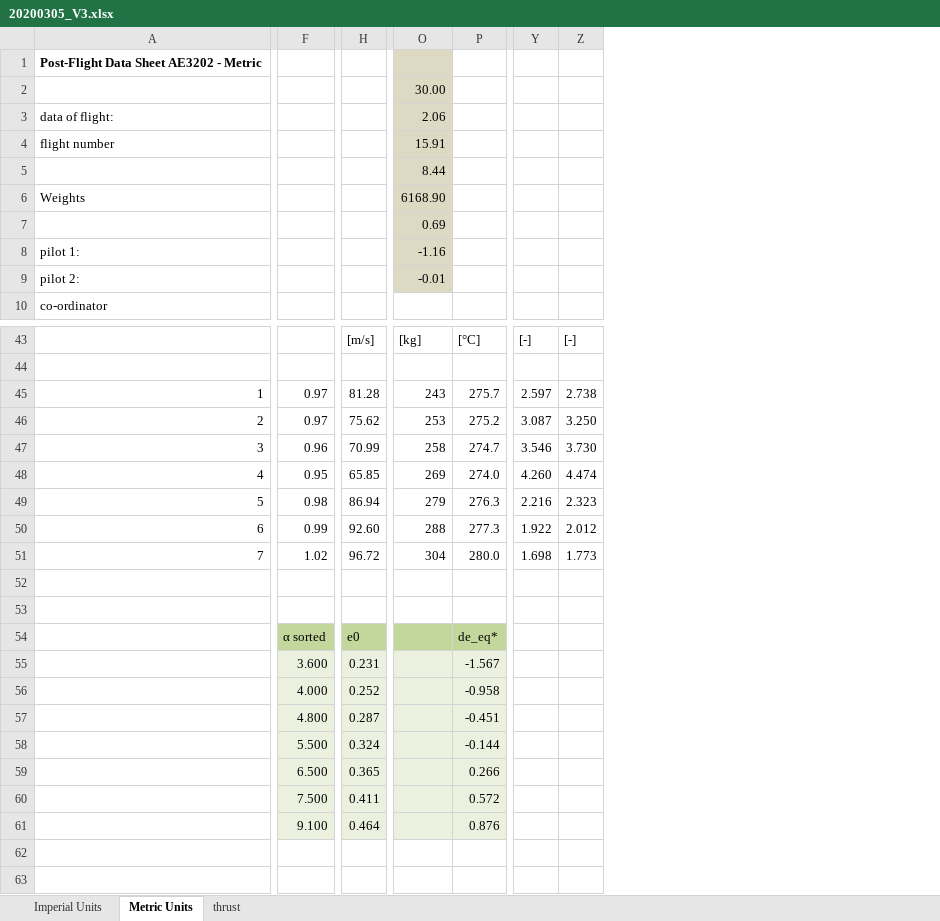
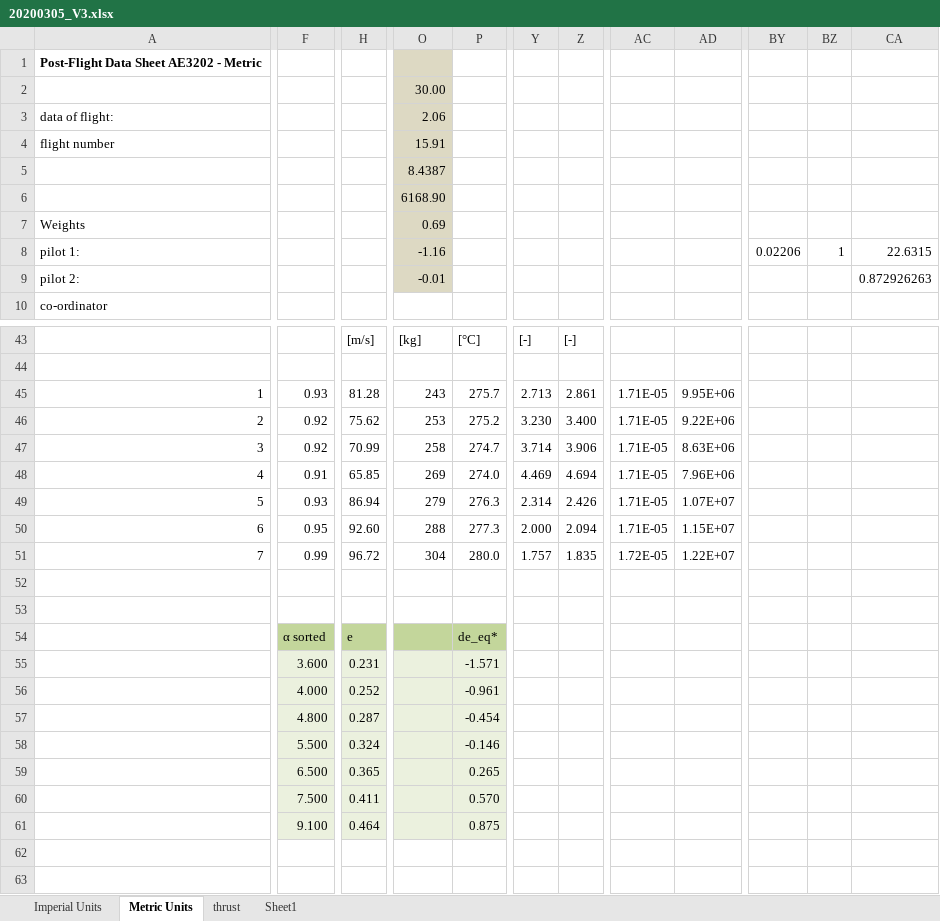
Before and after one commit to ravenvanewijk/B31, an Excel workbook: Testflightdata/20200305_V3.xlsx, sheet Metric Units, drawn as a sheet; only a part is shown, gaps mark what is left out; values as stored, in another font and other column widths than the file's, no borders; charts and pictures not drawn; removed rows and columns are numbered as before the commit, all else as after; the diff covers the shown part only; the diff names each change by its address in the sheet, - before the commit and + after, or states it on an @@ line.

```diff
--- a/Testflightdata/20200305_V3.xlsx (sheet Metric Units)
+++ b/Testflightdata/20200305_V3.xlsx (sheet Metric Units)
+sheet tab: Sheet1
-column Y, rows 43-51: [-] |  | 2.597 | 3.087 | 3.546 | 4.260 | 2.216 | 1.922 | 1.698
-column Z, rows 43-51: [-] |  | 2.738 | 3.250 | 3.730 | 4.474 | 2.323 | 2.012 | 1.773
+column Y, rows 43-51: [-] |  | 2.713 | 3.230 | 3.714 | 4.469 | 2.314 | 2.000 | 1.757
+column Z, rows 43-51: [-] |  | 2.861 | 3.400 | 3.906 | 4.694 | 2.426 | 2.094 | 1.835
+column AC, rows 45-51: 1.71E-05 | 1.71E-05 | 1.71E-05 | 1.71E-05 | 1.71E-05 | 1.71E-05 | 1.72E-05
+column AD, rows 45-51: 9.95E+06 | 9.22E+06 | 8.63E+06 | 7.96E+06 | 1.07E+07 | 1.15E+07 | 1.22E+07
+column BY, row 8: 0.02206
+column BZ, row 8: 1
+column CA, rows 8-9: 22.6315 | 0.872926263
-O5: 8.44
+O5: 8.4387
-A6: Weights
+A6: (empty)
-A7: (empty)
+A7: Weights
-F45: 0.97
+F45: 0.93
-F46: 0.97
+F46: 0.92
-F47: 0.96
+F47: 0.92
-F48: 0.95
+F48: 0.91
-F49: 0.98
+F49: 0.93
-F50: 0.99
+F50: 0.95
-F51: 1.02
+F51: 0.99
-H54: e0
+H54: e
-P55: -1.567
+P55: -1.571
-P56: -0.958
+P56: -0.961
-P57: -0.451
+P57: -0.454
-P58: -0.144
+P58: -0.146
-P59: 0.266
+P59: 0.265
-P60: 0.572
+P60: 0.570
-P61: 0.876
+P61: 0.875
```
Also changed, not shown: 36 added columns, 2 removed columns and 16 edited cells elsewhere in this sheet, charts or pictures, ReferenceData/ReferenceDataSheeet.xlsx.
